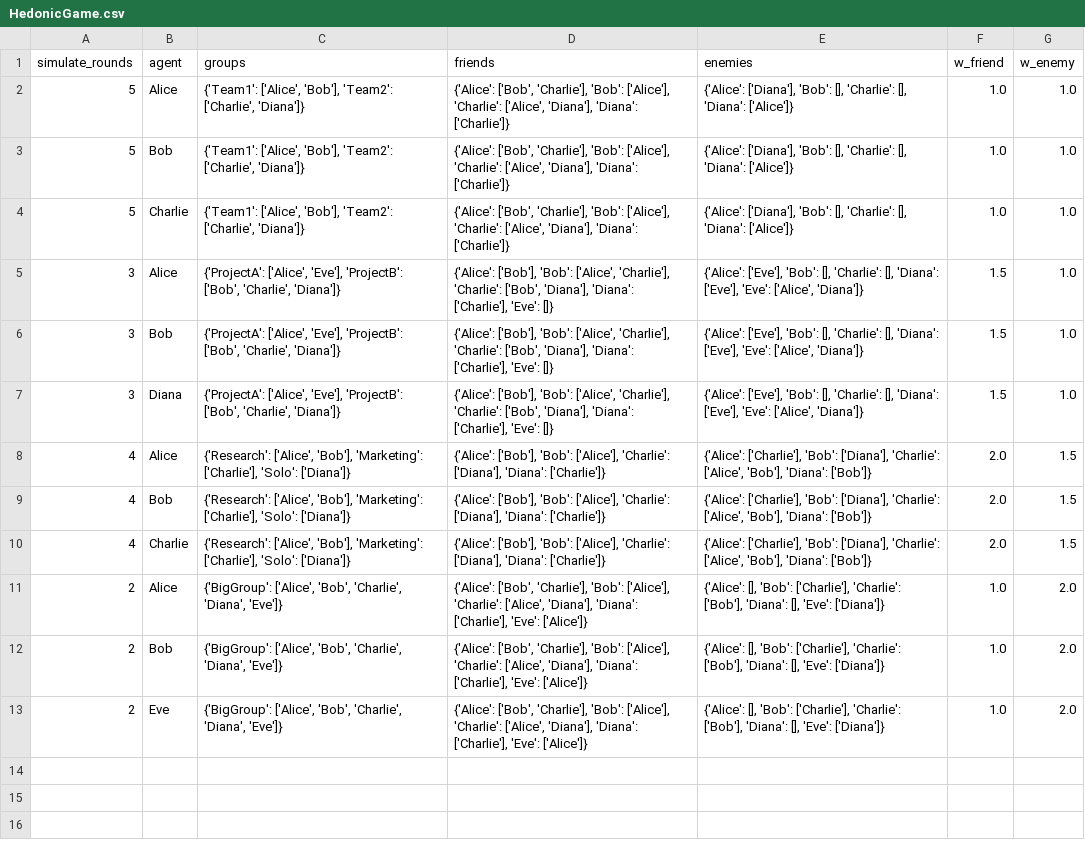
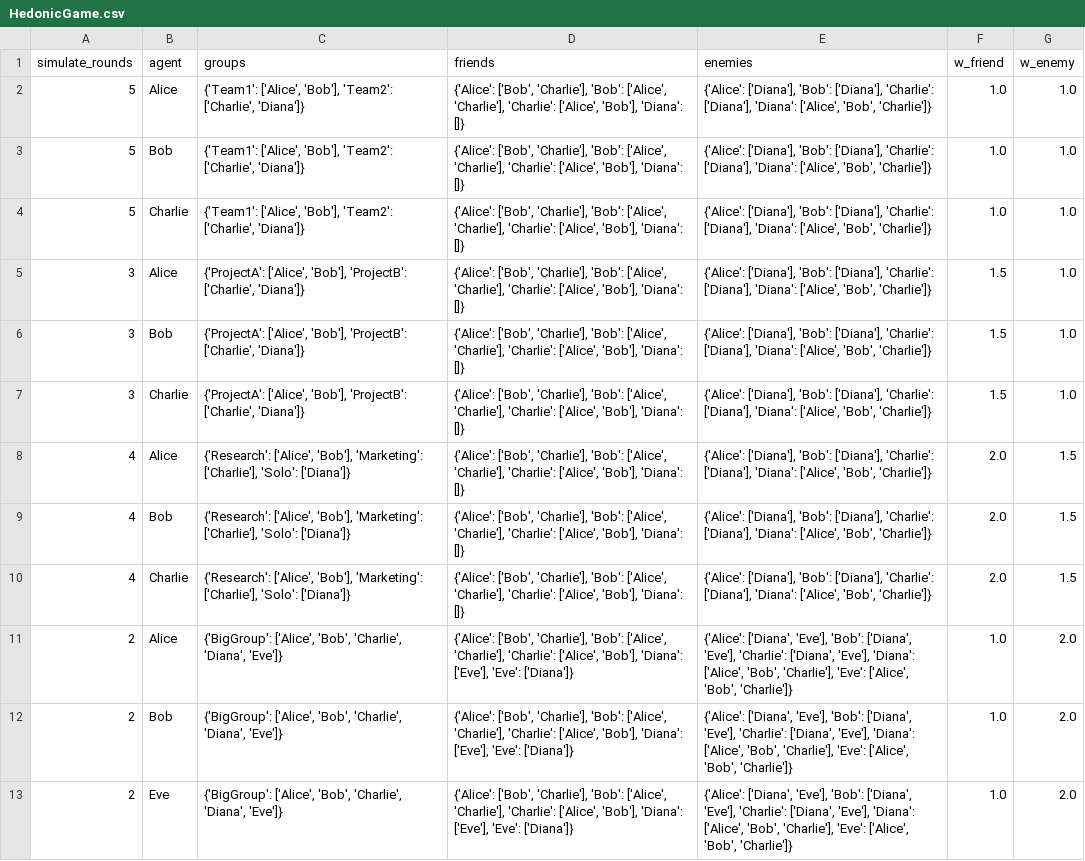
Before and after one commit to JT11-11/arjun-jass, a CSV file: config/HedonicGame.csv, drawn as a sheet; the diff names each change by its address in the sheet, - before the commit and + after, or states it on an @@ line.

Commit message:
added Hedonic Calculations

```diff
--- a/config/HedonicGame.csv
+++ b/config/HedonicGame.csv
-D2:D4 (friends): …'Charlie'], 'Bob': ['Alice'], 'Charlie': ['Alice', 'Diana'], 'Diana': ['Charlie']}
+D2:D4 (friends): …'Charlie'], 'Bob': ['Alice', 'Charlie'], 'Charlie': ['Alice', 'Bob'], 'Diana': []}
-E2:E4 (enemies): …['Diana'], 'Bob': [], 'Charlie': [], 'Diana': ['Alice']}
+E2:E4 (enemies): …['Diana'], 'Bob': ['Diana'], 'Charlie': ['Diana'], 'Diana': ['Alice', 'Bob', 'Charlie']}
-C5:C7 (groups): {'ProjectA': ['Alice', 'Eve'], 'ProjectB': ['Bob', 'Charlie', 'Diana']}
+C5:C7 (groups): {'ProjectA': ['Alice', 'Bob'], 'ProjectB': ['Charlie', 'Diana']}
-D5:D7 (friends): {'Alice': ['Bob'], 'Bob': ['Alice', 'Charlie'], 'Charlie': ['Bob', 'Diana'], 'Diana': ['Charlie'], 'Eve': []}
+D5:D7 (friends): {'Alice': ['Bob', 'Charlie'], 'Bob': ['Alice', 'Charlie'], 'Charlie': ['Alice', 'Bob'], 'Diana': []}
-E5:E7 (enemies): {'Alice': ['Eve'], 'Bob': [], 'Charlie': [], 'Diana': ['Eve'], 'Eve': ['Alice', 'Diana']}
+E5:E7 (enemies): {'Alice': ['Diana'], 'Bob': ['Diana'], 'Charlie': ['Diana'], 'Diana': ['Alice', 'Bob', 'Charlie']}
-B7 (agent): Diana
+B7 (agent): Charlie
-D8:D10 (friends): {'Alice': ['Bob'], 'Bob': ['Alice'], 'Charlie': ['Diana'], 'Diana': ['Charlie']}
+D8:D10 (friends): {'Alice': ['Bob', 'Charlie'], 'Bob': ['Alice', 'Charlie'], 'Charlie': ['Alice', 'Bob'], 'Diana': []}
-E8:E10 (enemies): {'Alice': ['Charlie'], 'Bob': ['Diana'], 'Charlie': ['Alice', 'Bob'], 'Diana': ['Bob']}
+E8:E10 (enemies): {'Alice': ['Diana'], 'Bob': ['Diana'], 'Charlie': ['Diana'], 'Diana': ['Alice', 'Bob', 'Charlie']}
-D11:D13 (friends): …'Charlie'], 'Bob': ['Alice'], 'Charlie': ['Alice', 'Diana'], 'Diana': ['Charlie'], 'Eve': ['Alice']}
+D11:D13 (friends): …'Charlie'], 'Bob': ['Alice', 'Charlie'], 'Charlie': ['Alice', 'Bob'], 'Diana': ['Eve'], 'Eve': ['Diana']}
-E11:E13 (enemies): {'Alice': [], 'Bob': ['Charlie'], 'Charlie': ['Bob'], 'Diana': [], 'Eve': ['Diana']}
+E11:E13 (enemies): {'Alice': ['Diana', 'Eve'], 'Bob': ['Diana', 'Eve'], 'Charlie': ['Diana', 'Eve'], 'Diana': ['Alice', 'Bob', 'Charlie'], 'Eve': ['Alice', 'Bob', 'Charlie']}
```
Also changed, not shown: 4 other files.
